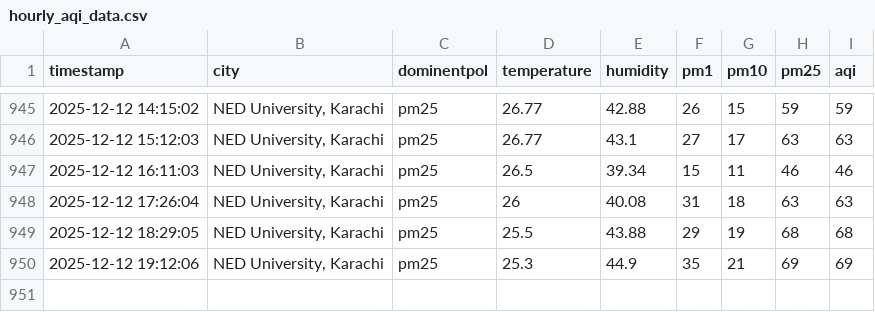
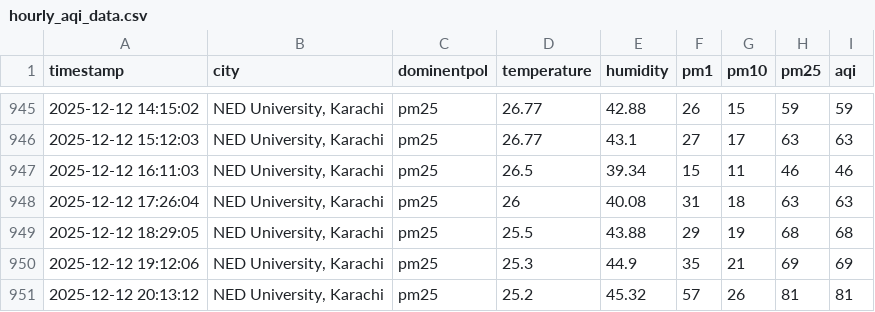
Before and after one commit to Kashif-Mahmood007/AQI_Project, a CSV file: csv/hourly_aqi_data.csv, drawn as a sheet; only a part is shown, gaps mark what is left out.

```diff
--- a/csv/hourly_aqi_data.csv
+++ b/csv/hourly_aqi_data.csv
@@ -950 +950,2 @@ timestamp,city,dominentpol,temperature,humidity,pm1,pm10,pm25,aqi
 2025-12-12 19:12:06,"NED University, Karachi",pm25,25.3,44.9,35,21,69,69
+2025-12-12 20:13:12,"NED University, Karachi",pm25,25.2,45.32,57,26,81,81
```
